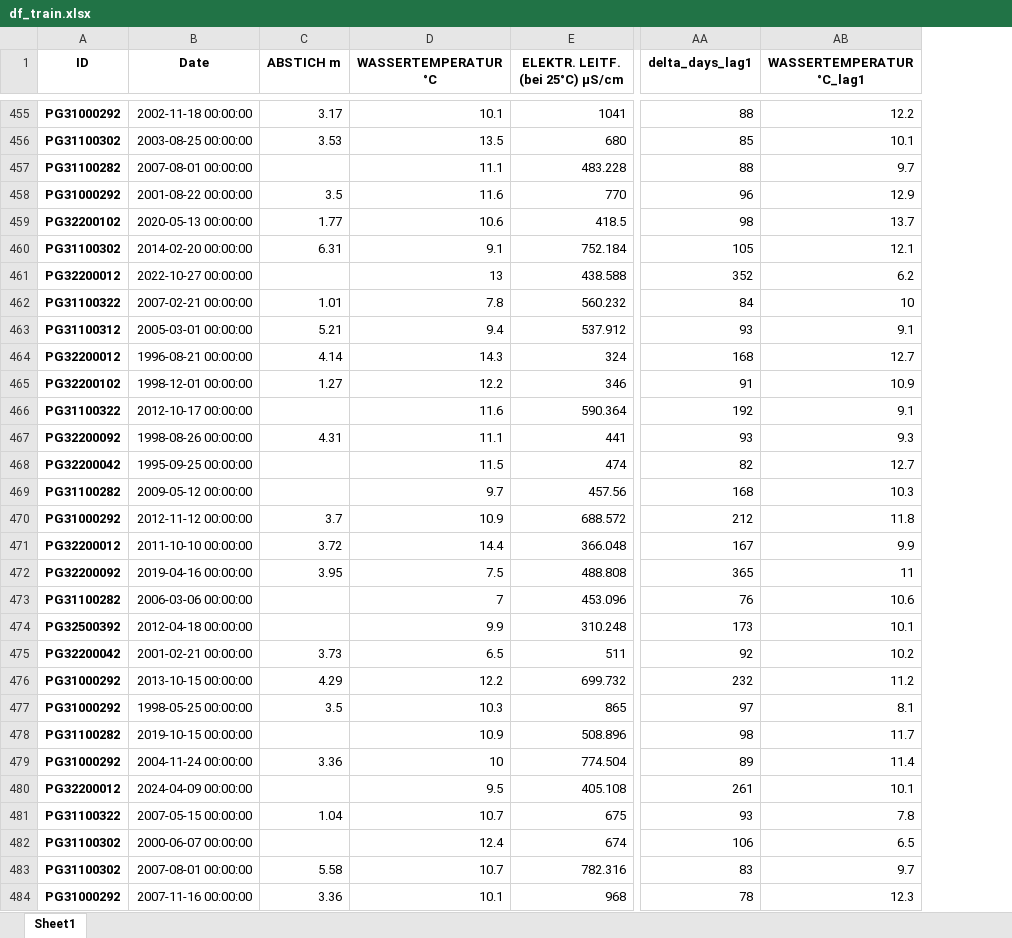
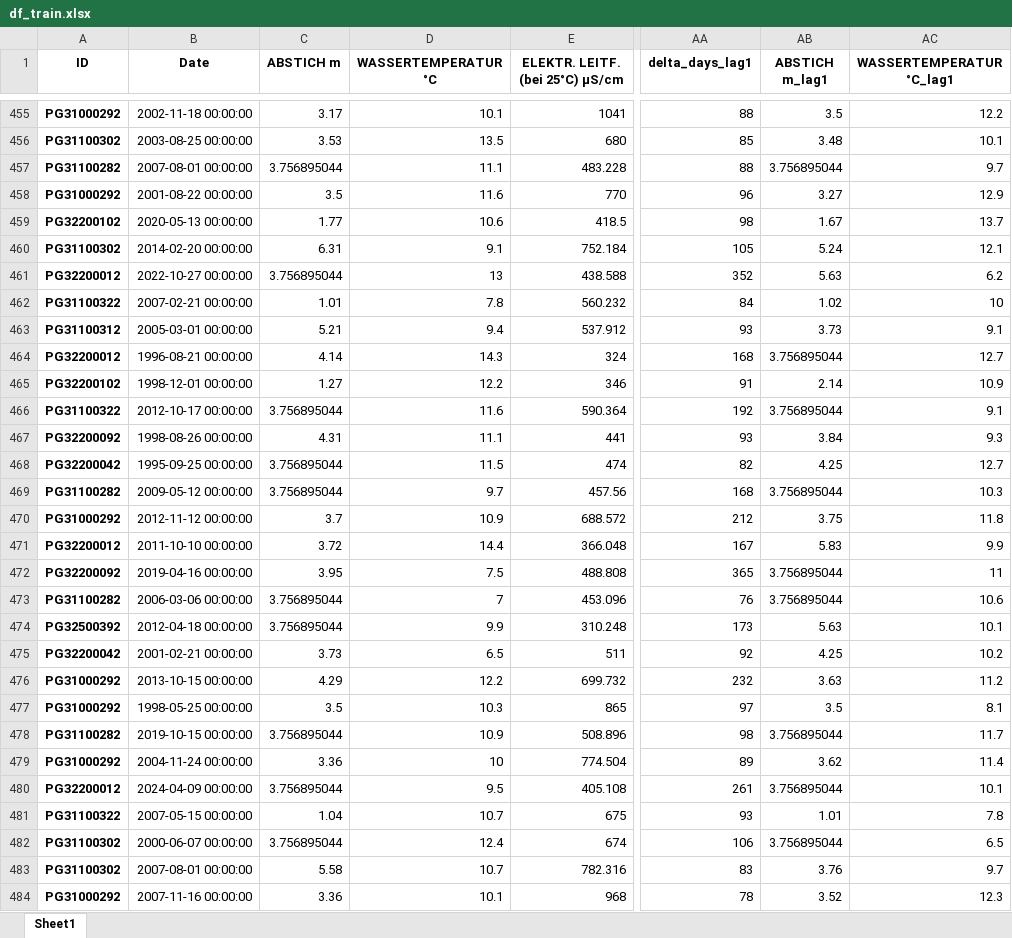
Before and after one commit to lisaweidl/ML_Water, an Excel workbook: df_train.xlsx, sheet Sheet1, drawn as a sheet; only a part is shown, gaps mark what is left out; values as stored, in another font and other column widths than the file's, no borders; the diff covers the shown part only; the diff names each change by its address in the sheet, - before the commit and + after, or states it on an @@ line.

```diff
--- a/df_train.xlsx (sheet Sheet1)
+++ b/df_train.xlsx (sheet Sheet1)
+column AB (ABSTICH m_lag1), rows 455-484: 3.5 | 3.48 | 3.756895044 | 3.27 | 1.67 | 5.24 | 5.63 | 1.02 | 3.73 | 3.756895044 | 2.14 | 3.756895044 | 3.84 | 4.25 | 3.756895044 | 3.75 | 5.83 | 3.756895044 | 3.756895044 | 5.63 | 4.25 | 3.63 | 3.5 | 3.756895044 | 3.62 | 3.756895044 | 1.01 | 3.756895044 | 3.76 | 3.52
-C457 (ABSTICH m): (empty)
+C457 (ABSTICH m): 3.756895044
-C461 (ABSTICH m): (empty)
+C461 (ABSTICH m): 3.756895044
-C466 (ABSTICH m): (empty)
+C466 (ABSTICH m): 3.756895044
-C468:C469 (ABSTICH m): (empty)
+C468:C469 (ABSTICH m): 3.756895044
-C473:C474 (ABSTICH m): (empty)
+C473:C474 (ABSTICH m): 3.756895044
-C478 (ABSTICH m): (empty)
+C478 (ABSTICH m): 3.756895044
-C480 (ABSTICH m): (empty)
+C480 (ABSTICH m): 3.756895044
-C482 (ABSTICH m): (empty)
+C482 (ABSTICH m): 3.756895044
```
Also changed, not shown: 90 edited cells elsewhere in this sheet, Cleaned_Water_2109.xlsx, Water_2109.xlsx, 3 other files.
